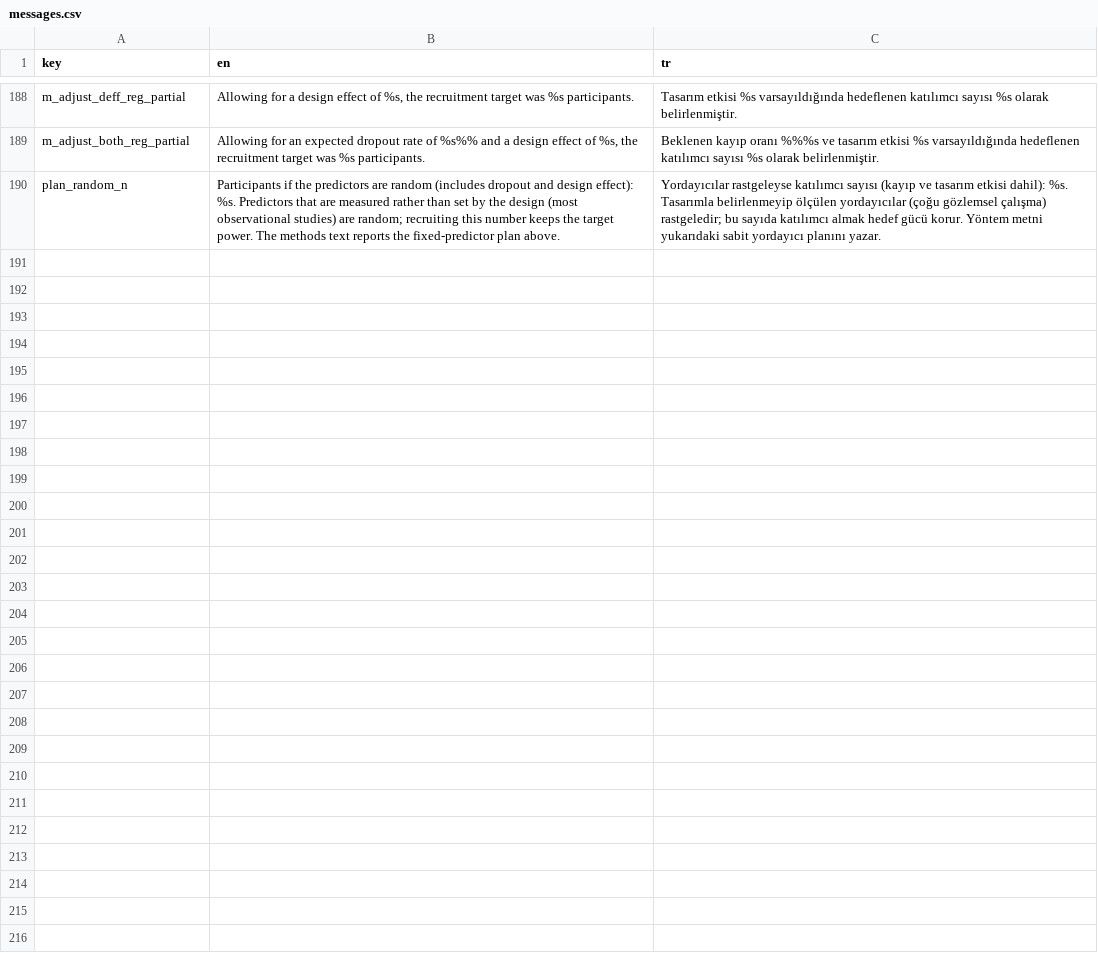
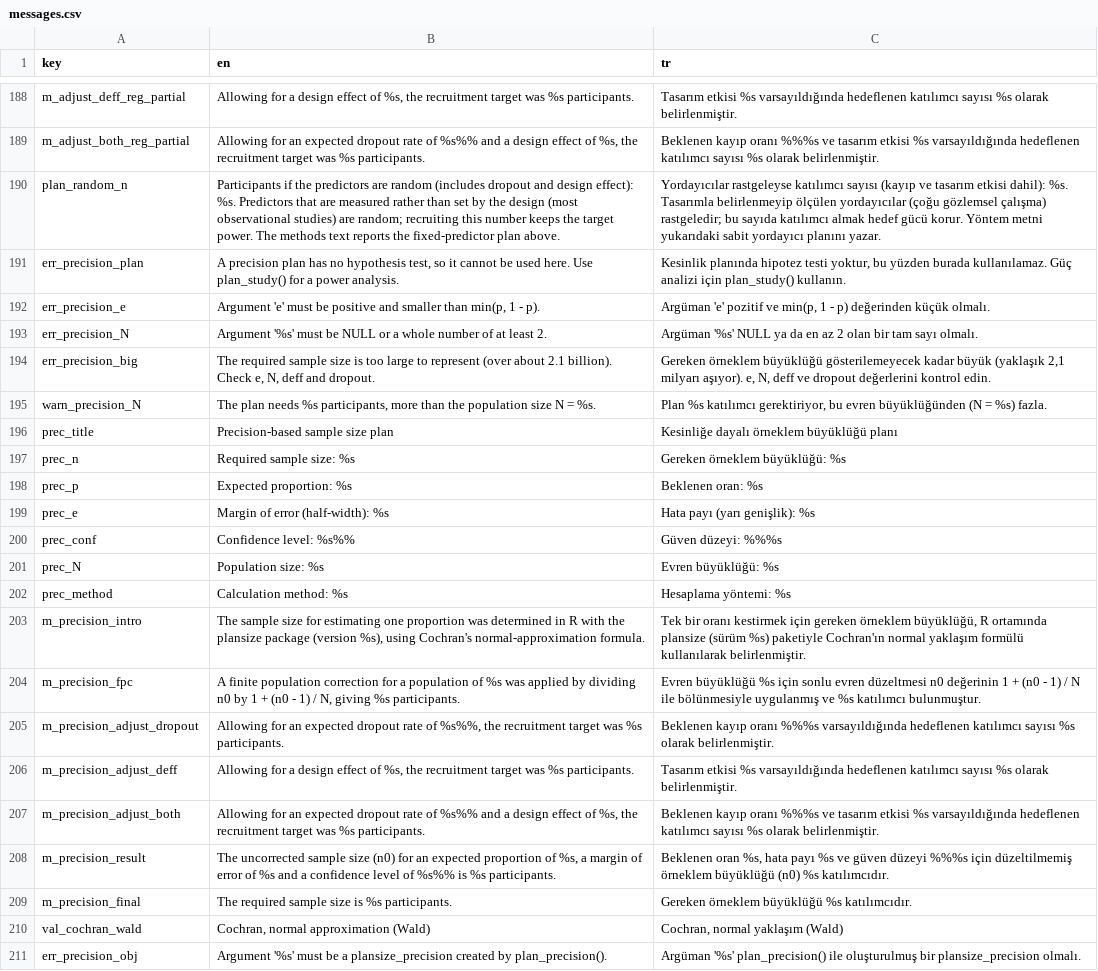
Before and after one commit to emresaglamci0/r-paketi, a CSV file: inst/i18n/messages.csv, drawn as a sheet; only a part is shown, gaps mark what is left out.

```diff
--- a/inst/i18n/messages.csv
+++ b/inst/i18n/messages.csv
@@ -190 +190,22 @@ m_adjust_both_reg_partial,"Allowing for an expected dropout rate of %s%% and a d
 plan_random_n,"Participants if the predictors are random (includes dropout and design effect): %s. Predictors that are measured rather than set by the design (most observational studies) are random; recruiting this number keeps the target power. The methods text reports the fixed-predictor plan above.","Yordayıcılar rastgeleyse katılımcı sayısı (kayıp ve tasarım etkisi dahil): %s. Tasarımla belirlenmeyip ölçülen yordayıcılar (çoğu gözlemsel çalışma) rastgeledir; bu sayıda katılımcı almak hedef gücü korur. Yöntem metni yukarıdaki sabit yordayıcı planını yazar."
+err_precision_plan,"A precision plan has no hypothesis test, so it cannot be used here. Use plan_study() for a power analysis.","Kesinlik planında hipotez testi yoktur, bu yüzden burada kullanılamaz. Güç analizi için plan_study() kullanın."
+err_precision_e,"Argument 'e' must be positive and smaller than min(p, 1 - p).","Argüman 'e' pozitif ve min(p, 1 - p) değerinden küçük olmalı."
+err_precision_N,Argument '%s' must be NULL or a whole number of at least 2.,Argüman '%s' NULL ya da en az 2 olan bir tam sayı olmalı.
+err_precision_big,"The required sample size is too large to represent (over about 2.1 billion). Check e, N, deff and dropout.","Gereken örneklem büyüklüğü gösterilemeyecek kadar büyük (yaklaşık 2,1 milyarı aşıyor). e, N, deff ve dropout değerlerini kontrol edin."
+warn_precision_N,"The plan needs %s participants, more than the population size N = %s.","Plan %s katılımcı gerektiriyor, bu evren büyüklüğünden (N = %s) fazla."
+prec_title,Precision-based sample size plan,Kesinliğe dayalı örneklem büyüklüğü planı
+prec_n,Required sample size: %s,Gereken örneklem büyüklüğü: %s
+prec_p,Expected proportion: %s,Beklenen oran: %s
+prec_e,Margin of error (half-width): %s,Hata payı (yarı genişlik): %s
+prec_conf,Confidence level: %s%%,Güven düzeyi: %%%s
+prec_N,Population size: %s,Evren büyüklüğü: %s
+prec_method,Calculation method: %s,Hesaplama yöntemi: %s
+m_precision_intro,"The sample size for estimating one proportion was determined in R with the plansize package (version %s), using Cochran's normal-approximation formula.","Tek bir oranı kestirmek için gereken örneklem büyüklüğü, R ortamında plansize (sürüm %s) paketiyle Cochran'ın normal yaklaşım formülü kullanılarak belirlenmiştir."
+m_precision_fpc,"A finite population correction for a population of %s was applied by dividing n0 by 1 + (n0 - 1) / N, giving %s participants.","Evren büyüklüğü %s için sonlu evren düzeltmesi n0 değerinin 1 + (n0 - 1) / N ile bölünmesiyle uygulanmış ve %s katılımcı bulunmuştur."
+m_precision_adjust_dropout,"Allowing for an expected dropout rate of %s%%, the recruitment target was %s participants.",Beklenen kayıp oranı %%%s varsayıldığında hedeflenen katılımcı sayısı %s olarak belirlenmiştir.
+m_precision_adjust_deff,"Allowing for a design effect of %s, the recruitment target was %s participants.",Tasarım etkisi %s varsayıldığında hedeflenen katılımcı sayısı %s olarak belirlenmiştir.
+m_precision_adjust_both,"Allowing for an expected dropout rate of %s%% and a design effect of %s, the recruitment target was %s participants.",Beklenen kayıp oranı %%%s ve tasarım etkisi %s varsayıldığında hedeflenen katılımcı sayısı %s olarak belirlenmiştir.
+m_precision_result,"The uncorrected sample size (n0) for an expected proportion of %s, a margin of error of %s and a confidence level of %s%% is %s participants.","Beklenen oran %s, hata payı %s ve güven düzeyi %%%s için düzeltilmemiş örneklem büyüklüğü (n0) %s katılımcıdır."
+m_precision_final,The required sample size is %s participants.,Gereken örneklem büyüklüğü %s katılımcıdır.
+val_cochran_wald,"Cochran, normal approximation (Wald)","Cochran, normal yaklaşım (Wald)"
+err_precision_obj,Argument '%s' must be a plansize_precision created by plan_precision().,Argüman '%s' plan_precision() ile oluşturulmuş bir plansize_precision olmalı.
```
Also changed, not shown: 13 other files.
